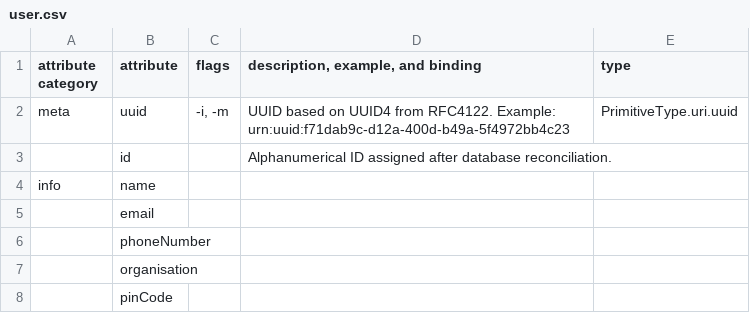
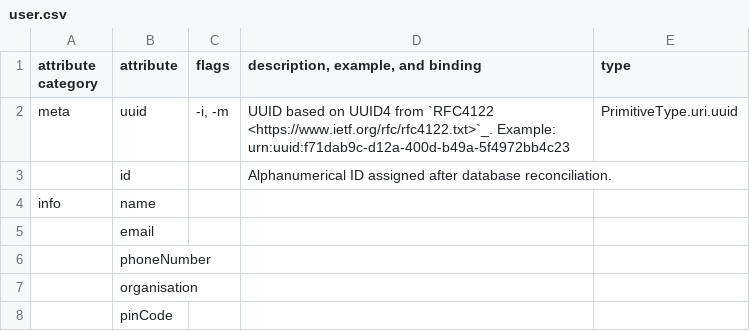
Before and after one commit to dsih-artpark/dses, a CSV file: docs/csvs/user.csv, drawn as a sheet.

```diff
--- a/docs/csvs/user.csv
+++ b/docs/csvs/user.csv
@@ -1,3 +1,3 @@
 attribute category,attribute,flags,"description, example, and binding",type
-meta,uuid,"-i, -m",UUID based on UUID4 from RFC4122. Example: urn:uuid:f71dab9c-d12a-400d-b49a-5f4972bb4c23,PrimitiveType.uri.uuid
+meta,uuid,"-i, -m","UUID based on UUID4 from `RFC4122 <https://www.ietf.org/rfc/rfc4122.txt>`_. Example: urn:uuid:f71dab9c-d12a-400d-b49a-5f4972bb4c23",PrimitiveType.uri.uuid
 ,id,,Alphanumerical ID assigned after database reconciliation.,
```
Also changed, not shown: docs/csvs/sample.csv, 6 other files.
